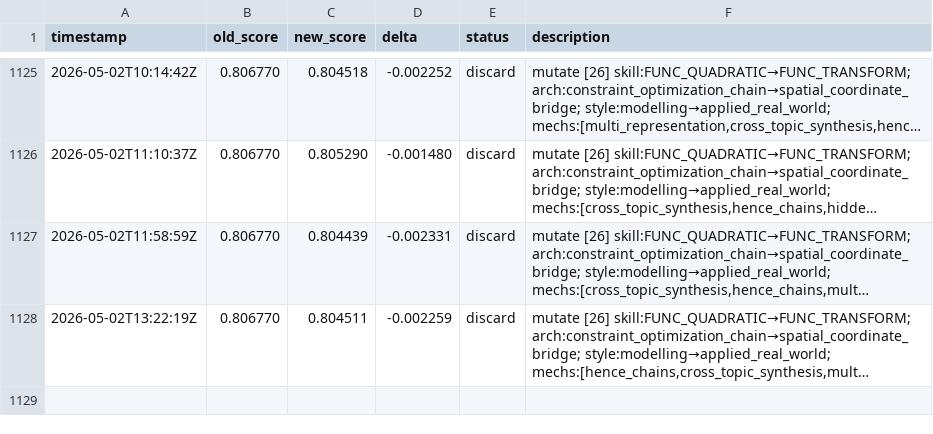
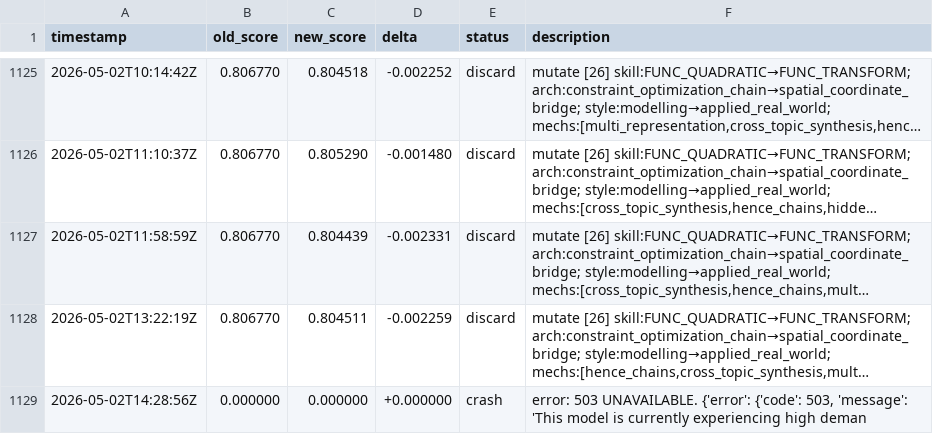
Before and after one commit to jhk7784/autoquestions, a TSV file: results.tsv, drawn as a sheet; only a part is shown, gaps mark what is left out; long unchanged cells end in …; the diff names each change by its address in the sheet, - before the commit and + after, or states it on an @@ line.

Commit message:
cycle: run-25254129279

```diff
--- a/results.tsv
+++ b/results.tsv
+row 1129: 2026-05-02T14:28:56Z | 0.000000 | 0.000000 | +0.000000 | crash | error: 503 UNAVAILABLE. {'error': {'code': 503, 'message': 'This model is currently experiencing high deman
```
